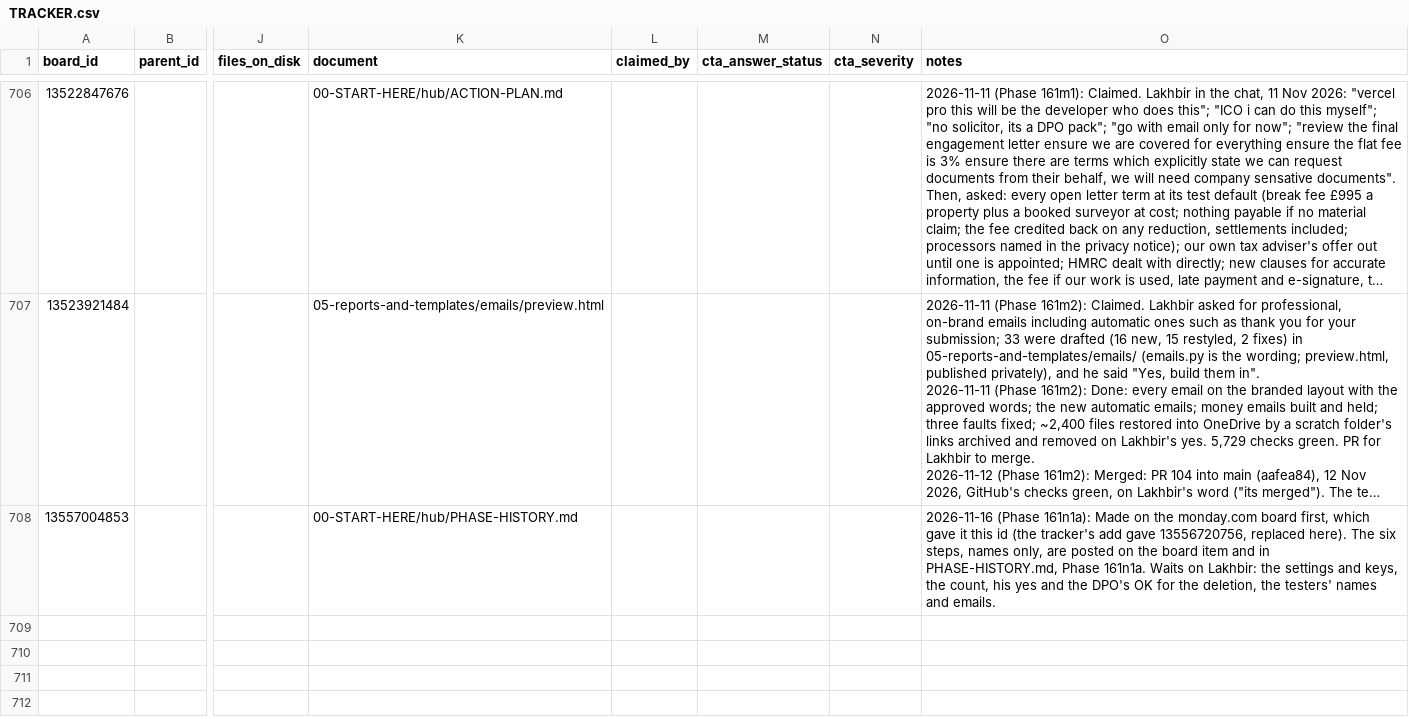
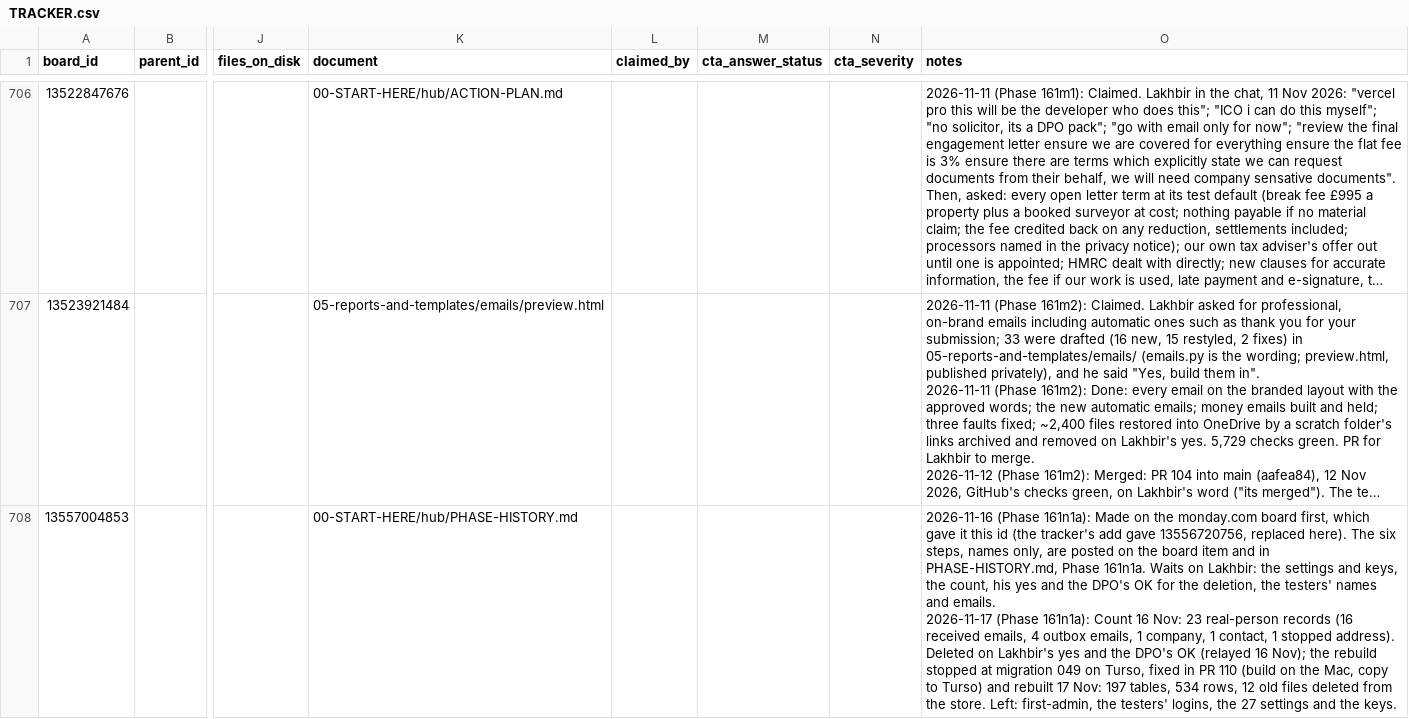
Before and after one commit to ldhillonaqlios/caprebate, a CSV file: Caprebate/00-START-HERE/hub/TRACKER.csv, drawn as a sheet; only a part is shown, gaps mark what is left out; long unchanged cells end in …; ↵ is a line break in a cell; the diff names each change by its address in the sheet, - before the commit and + after, or states it on an @@ line.

```diff
--- a/Caprebate/00-START-HERE/hub/TRACKER.csv
+++ b/Caprebate/00-START-HERE/hub/TRACKER.csv
-O708 (notes): …and emails.
+O708 (notes): …and emails. ↵ 2026-11-17 (Phase 161n1a): Count 16 Nov: 23 real-person records (16 received emails, 4 outbox emails, 1 company, 1 contact, 1 stopped address). Deleted on Lakhbir's yes and the DPO's OK (relayed 16 Nov); the rebuild stopped at migration 049 on Turso, fixed in PR 110 (build on the Mac, copy to Turso) and rebuilt 17 Nov: 197 tables, 534 rows, 12 old files deleted from the store. Left: first-admin, the testers' logins, the 27 settings and the keys.
```
Also changed, not shown: 3 other files.
